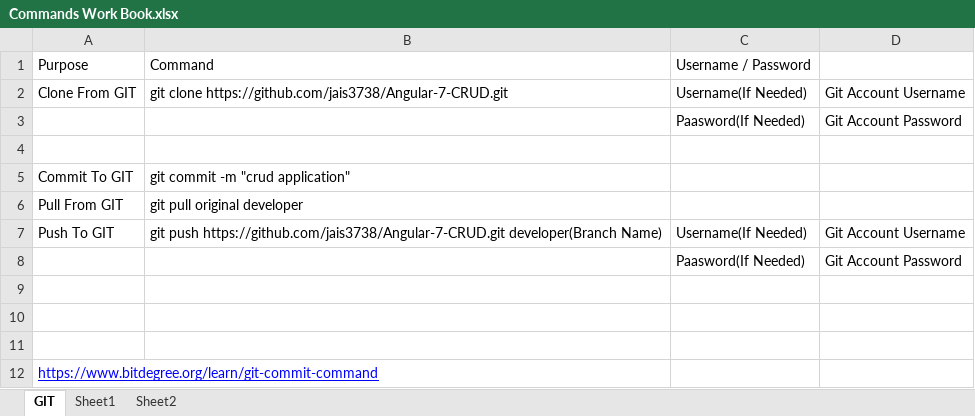
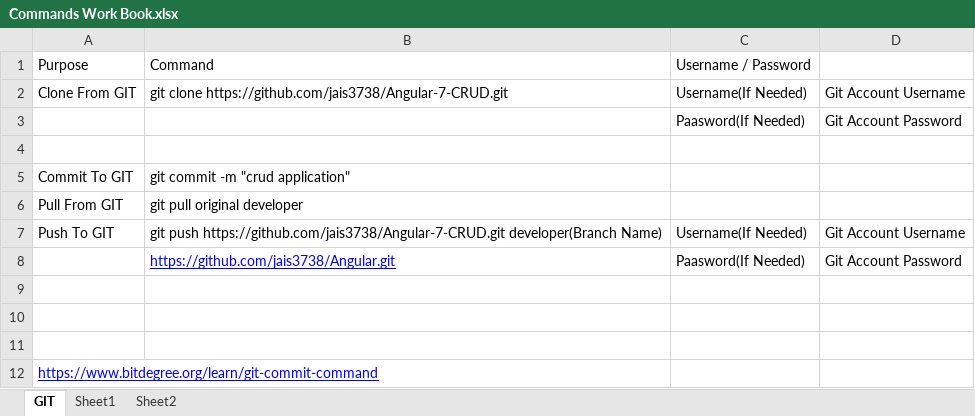
Before and after one commit to jais3738/Angular, an Excel workbook: Commands Work Book.xlsx, sheet GIT, drawn as a sheet; values as stored, in another font and other column widths than the file's, no borders; the diff names each change by its address in the sheet, - before the commit and + after, or states it on an @@ line.

```diff
--- a/Commands Work Book.xlsx (sheet GIT)
+++ b/Commands Work Book.xlsx (sheet GIT)
-B8: (empty)
+B8: https://github.com/jais3738/Angular.git
```
Also changed, not shown: 4 other files.
